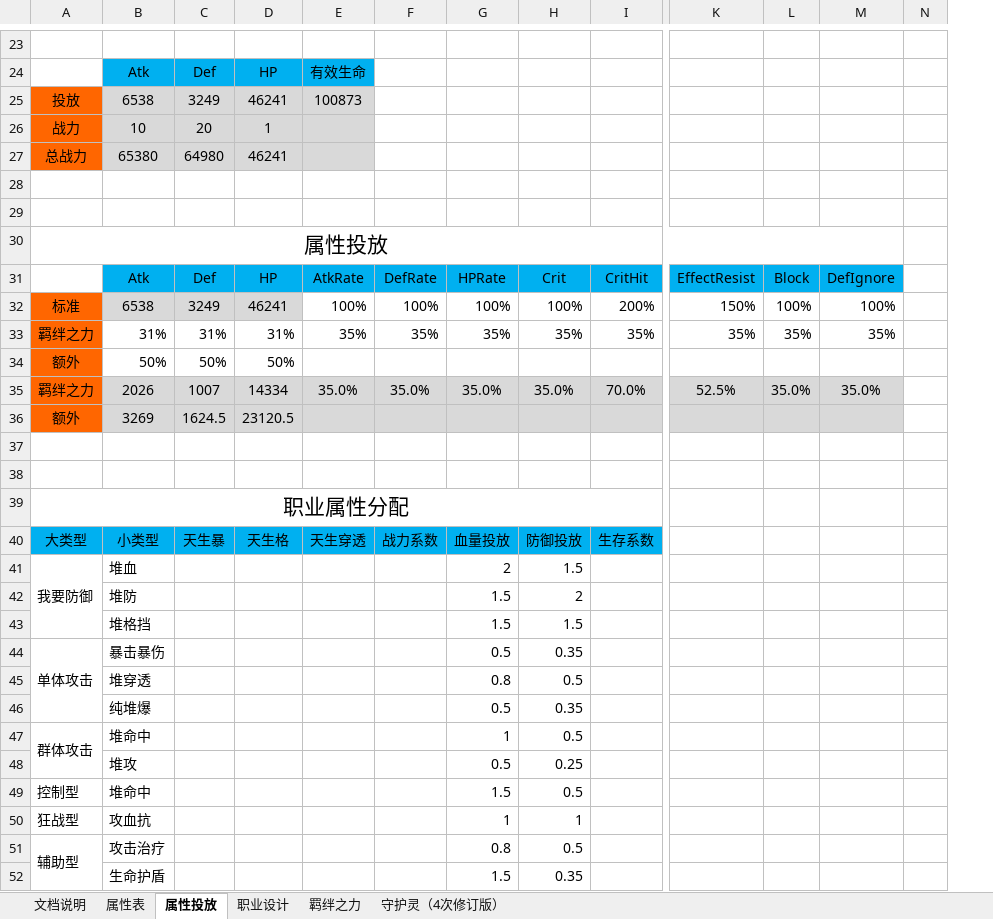
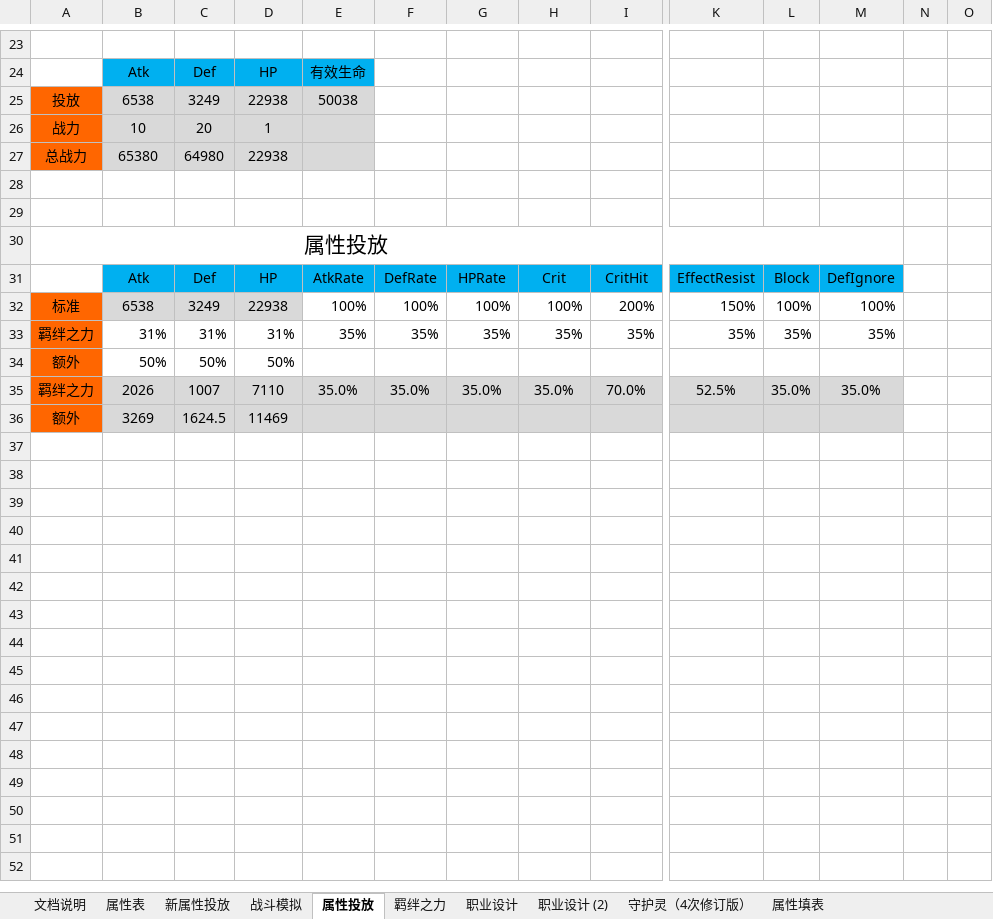
Before and after one commit to hataksumo/DesignerDoc, an Excel workbook: 策划案/镇魂街/属性投放.xlsx, sheet 属性投放, drawn as a sheet; only a part is shown, gaps mark what is left out; values as stored, in another font and other column widths than the file's, no borders; removed rows and columns are numbered as before the commit, all else as after; rows hold the shown columns only; the diff covers the shown part only; the diff names each change by its address in the sheet, - before the commit and + after, or states it on an @@ line.

```diff
--- a/策划案/镇魂街/属性投放.xlsx (sheet 属性投放)
+++ b/策划案/镇魂街/属性投放.xlsx (sheet 属性投放)
+sheet tab: 新属性投放
+sheet tab: 战斗模拟
+sheet tab: 职业设计 (2)
+sheet tab: 属性填表
@@ sheet tab order changed: 文档说明 | 属性表 | 新属性投放 | 战斗模拟 | 属性投放 | 羁绊之力 | 职业设计 | 职业设计 (2) | 守护灵（4次修订版） | 属性填表 @@
+column O, empty
-D25: 46241
+D25: 22938
-E25: 100873
+E25: 50038
-D27: 46241
+D27: 22938
-D32: 46241
+D32: 22938
-D35: 14334
+D35: 7110
-D36: 23120.5
+D36: 11469
-row 37: (empty)
-row 38: (empty)
-row 39: 职业属性分配
-row 40: 大类型 | 小类型 | 天生暴 | 天生格 | 天生穿透 | 战力系数 | 血量投放 | 防御投放 | 生存系数
-row 41: 我要防御 | 堆血 |  |  |  |  | 2 | 1.5
-row 42:  | 堆防 |  |  |  |  | 1.5 | 2
-row 43:  | 堆格挡 |  |  |  |  | 1.5 | 1.5
-row 44: 单体攻击 | 暴击暴伤 |  |  |  |  | 0.5 | 0.35
-row 45:  | 堆穿透 |  |  |  |  | 0.8 | 0.5
-row 46:  | 纯堆爆 |  |  |  |  | 0.5 | 0.35
-row 47: 群体攻击 | 堆命中 |  |  |  |  | 1 | 0.5
-row 48:  | 堆攻 |  |  |  |  | 0.5 | 0.25
-row 49: 控制型 | 堆命中 |  |  |  |  | 1.5 | 0.5
-row 50: 狂战型 | 攻血抗 |  |  |  |  | 1 | 1
-row 51: 辅助型 | 攻击治疗 |  |  |  |  | 0.8 | 0.5
-row 52:  | 生命护盾 |  |  |  |  | 1.5 | 0.35
```
Also changed, not shown: 28 edited cells elsewhere in this sheet, sheet 职业设计, sheet 守护灵（4次修订版）, sheet 羁绊之力, formulas that keep their value.
